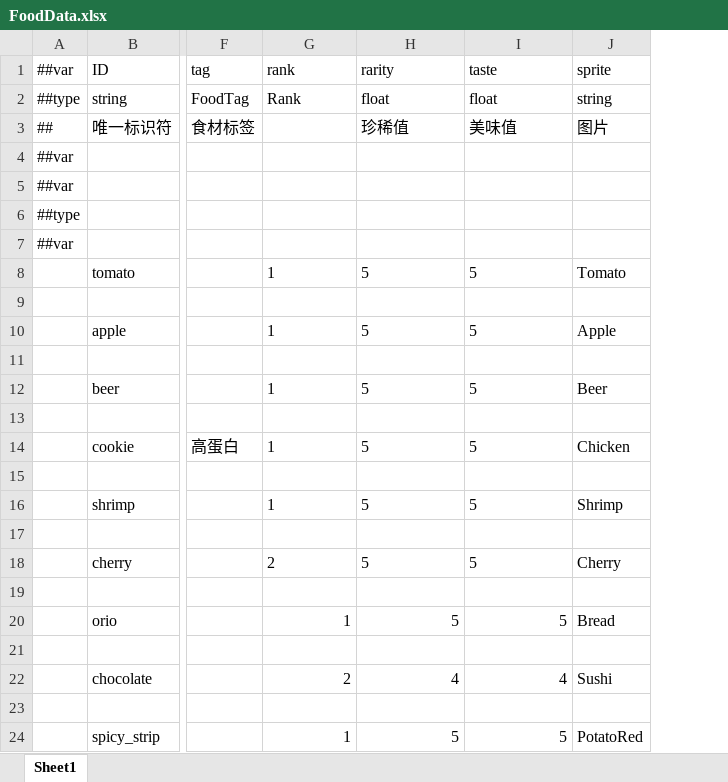
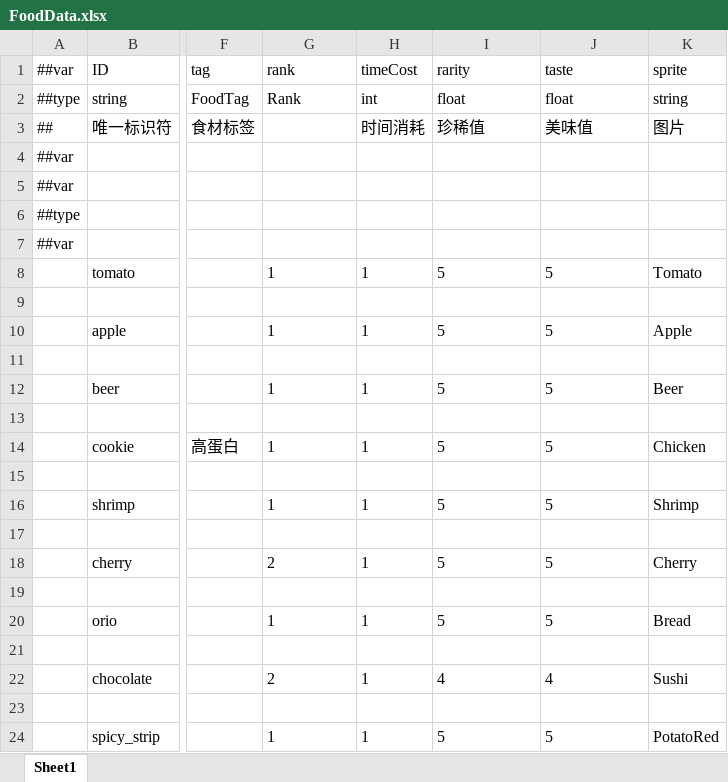
Before and after one commit to Jaeger0624/BBQ-Heaven, an Excel workbook: Config/Datas/FoodDatas/FoodData.xlsx, sheet Sheet1, drawn as a sheet; only a part is shown, gaps mark what is left out; values as stored, in another font and other column widths than the file's, no borders; addresses are those after the commit; the diff names each change by its address in the sheet, - before the commit and + after, or states it on an @@ line.

```diff
--- a/Config/Datas/FoodDatas/FoodData.xlsx (sheet Sheet1)
+++ b/Config/Datas/FoodDatas/FoodData.xlsx (sheet Sheet1)
+column H, rows 1-24: timeCost | int | 时间消耗 |  |  |  |  | 1 |  | 1 |  | 1 |  | 1 |  | 1 |  | 1 |  | 1 |  | 1 |  | 1
-G20 alignment: right
+G20 alignment: left
-I20:J20 alignment: right
+I20:J20 alignment: left
-G22 alignment: right
+G22 alignment: left
-I22:J22 alignment: right
+I22:J22 alignment: left
-G24 alignment: right
+G24 alignment: left
-I24:J24 alignment: right
+I24:J24 alignment: left
```
Also changed, not shown: Config/Datas/CardDatas/CardData.xlsx, Config/Datas/__beans__.xlsx, 42 other files.
